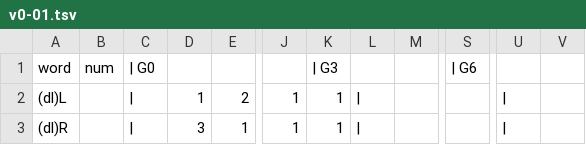
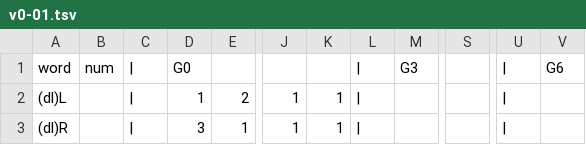
Before and after one commit to Vaskivskyi/publications, a TSV file: habr/ru/500270/v0-01.tsv, drawn as a sheet; only a part is shown, gaps mark what is left out; the diff names each change by its address in the sheet, - before the commit and + after, or states it on an @@ line.

```diff
--- a/habr/ru/500270/v0-01.tsv
+++ b/habr/ru/500270/v0-01.tsv
-C1: | G0
+C1: |
-D1: (empty)
+D1: G0
-K1: | G3
+K1: (empty)
-L1: (empty)
+L1: |
-M1: (empty)
+M1: G3
-S1: | G6
+S1: (empty)
-U1: (empty)
+U1: |
-V1: (empty)
+V1: G6
```
Also changed, not shown: habr/ru/500270/v0-02.tsv, habr/ru/500270/v0-03.tsv, 10 other files.
